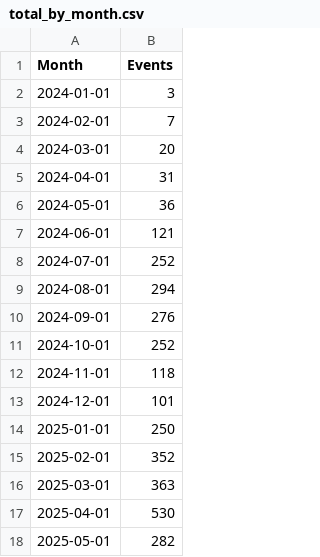
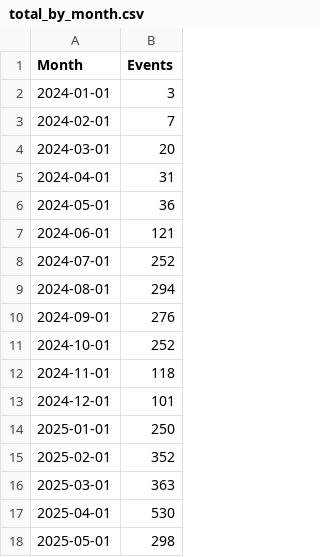
Before and after one commit to open-innovations/bradford-2025, a CSV file: src/themes/programme/_data/events/total_by_month.csv, drawn as a sheet.

```diff
--- a/src/themes/programme/_data/events/total_by_month.csv
+++ b/src/themes/programme/_data/events/total_by_month.csv
@@ -17,2 +17,2 @@ Month,Events
 2025-04-01,530
-2025-05-01,282
+2025-05-01,298
```
Also changed, not shown: src/themes/programme/_data/events/monthly_breakdown.csv, src/themes/programme/_data/events/monthly_by_project.csv, 19 other files.
